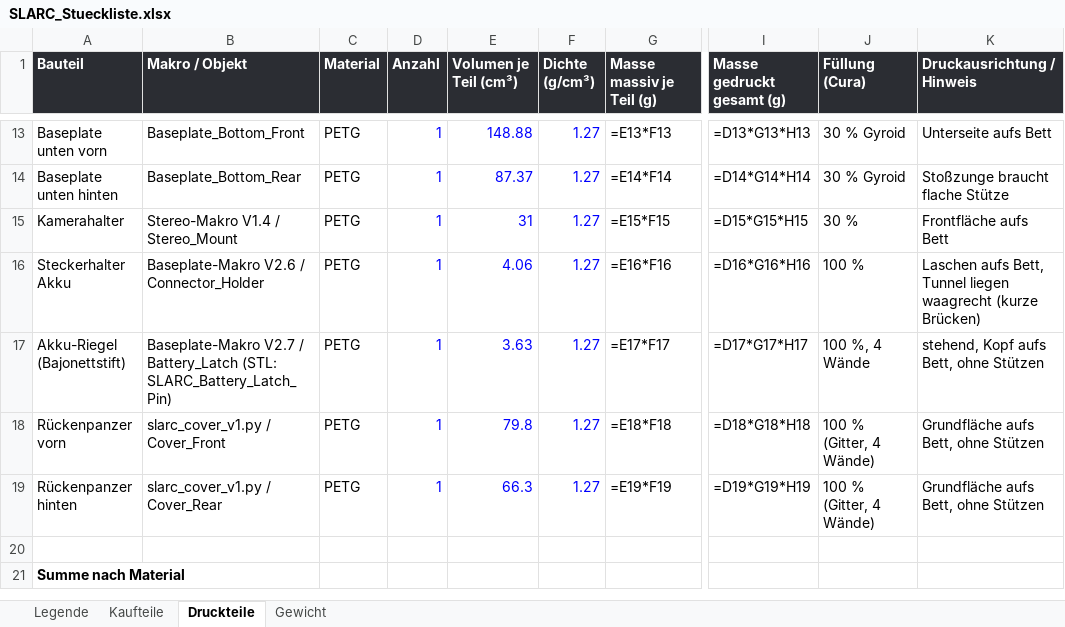
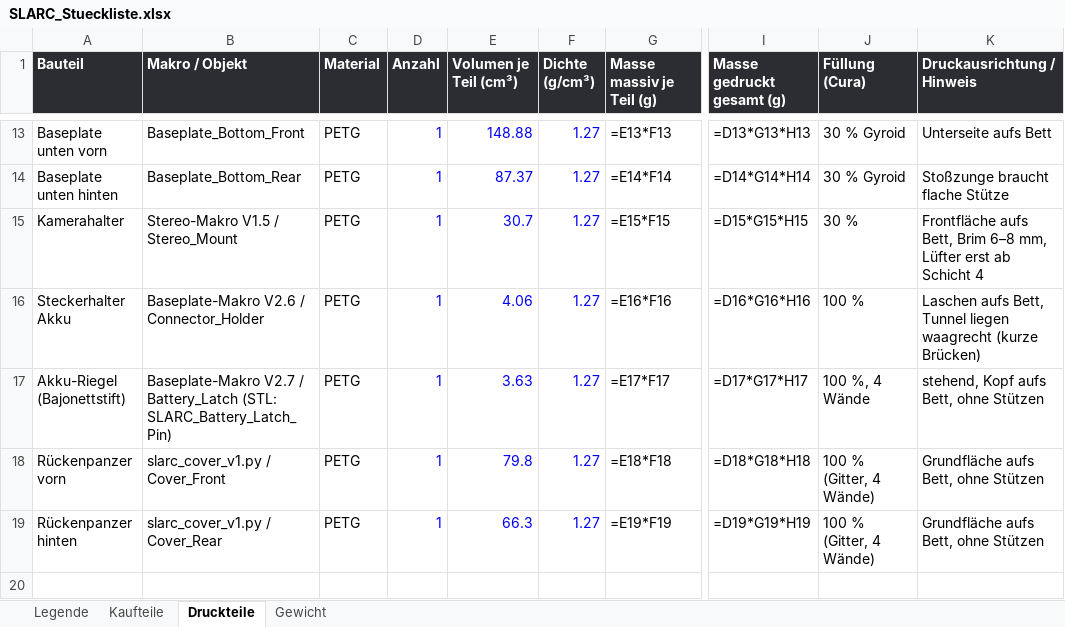
Before and after one commit to Hoehlenbaer/SLARC, an Excel workbook: Drawings/Macros/SLARC_Stueckliste.xlsx, sheet Druckteile, drawn as a sheet; only a part is shown, gaps mark what is left out; the shorter side is filled out with more unchanged rows; values as stored, in another font and other column widths than the file's, no borders; formulas without a stored value are shown as written; the diff names each change by its address in the sheet, - before the commit and + after, or states it on an @@ line.

```diff
--- a/Drawings/Macros/SLARC_Stueckliste.xlsx (sheet Druckteile)
+++ b/Drawings/Macros/SLARC_Stueckliste.xlsx (sheet Druckteile)
-B15 (Makro / Objekt): Stereo-Makro V1.4 / Stereo_Mount
+B15 (Makro / Objekt): Stereo-Makro V1.5 / Stereo_Mount
-E15 (Volumen je Teil (cm³)): 31
+E15 (Volumen je Teil (cm³)): 30.7
-K15 (Druckausrichtung / Hinweis): Frontfläche aufs Bett
+K15 (Druckausrichtung / Hinweis): Frontfläche aufs Bett, Brim 6–8 mm, Lüfter erst ab Schicht 4
```
Also changed, not shown: sheet Legende, 4 other files.
